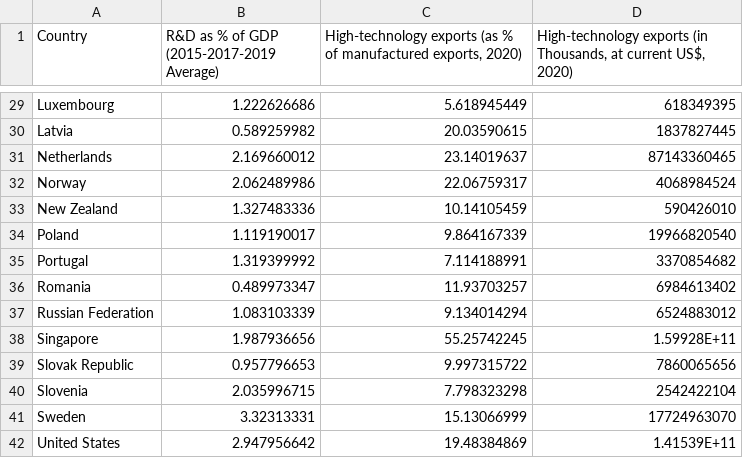
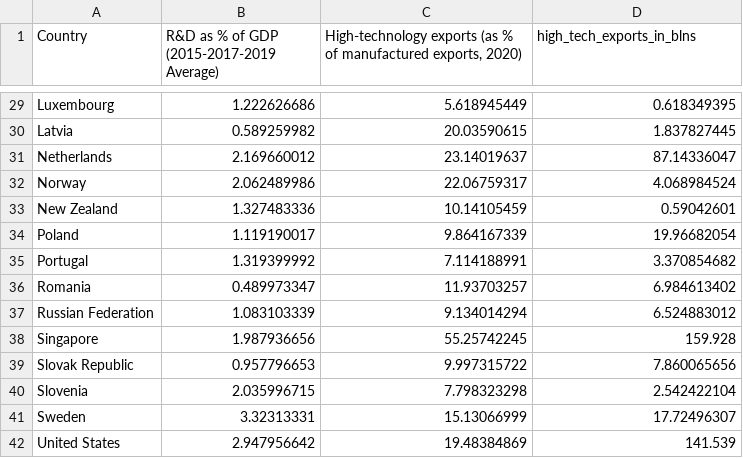
Before and after one commit to ergrko/ergrko.github.io, a CSV file: Innovation_Spend_cleaned_FINAL.csv, drawn as a sheet; only a part is shown, gaps mark what is left out; the diff covers the shown part only; the diff names each change by its address in the sheet, - before the commit and + after, or states it on an @@ line.

```diff
--- a/Innovation_Spend_cleaned_FINAL.csv
+++ b/Innovation_Spend_cleaned_FINAL.csv
-D1: High-technology exports (in Thousands, at current US$, 2020)
+D1: high_tech_exports_in_blns
-D29 (high_tech_exports_in_blns): 618349395
+D29 (high_tech_exports_in_blns): 0.618349395
-D30 (high_tech_exports_in_blns): 1837827445
+D30 (high_tech_exports_in_blns): 1.837827445
-D31 (high_tech_exports_in_blns): 87143360465
+D31 (high_tech_exports_in_blns): 87.14336047
-D32 (high_tech_exports_in_blns): 4068984524
+D32 (high_tech_exports_in_blns): 4.068984524
-D33 (high_tech_exports_in_blns): 590426010
+D33 (high_tech_exports_in_blns): 0.59042601
-D34 (high_tech_exports_in_blns): 19966820540
+D34 (high_tech_exports_in_blns): 19.96682054
-D35 (high_tech_exports_in_blns): 3370854682
+D35 (high_tech_exports_in_blns): 3.370854682
-D36 (high_tech_exports_in_blns): 6984613402
+D36 (high_tech_exports_in_blns): 6.984613402
-D37 (high_tech_exports_in_blns): 6524883012
+D37 (high_tech_exports_in_blns): 6.524883012
-D38 (high_tech_exports_in_blns): 1.59928E+11
+D38 (high_tech_exports_in_blns): 159.928
-D39 (high_tech_exports_in_blns): 7860065656
+D39 (high_tech_exports_in_blns): 7.860065656
-D40 (high_tech_exports_in_blns): 2542422104
+D40 (high_tech_exports_in_blns): 2.542422104
-D41 (high_tech_exports_in_blns): 17724963070
+D41 (high_tech_exports_in_blns): 17.72496307
-D42 (high_tech_exports_in_blns): 1.41539E+11
+D42 (high_tech_exports_in_blns): 141.539
```
Also changed, not shown: 27 edited cells elsewhere in this file.
